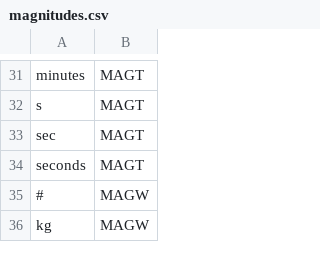
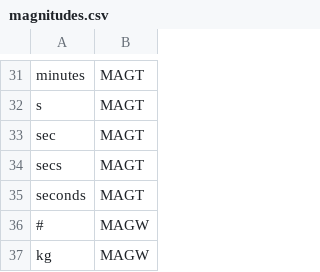
Before and after one commit to dbercht/dlda, a CSV file: nlp/POS/magnitudes.csv, drawn as a sheet; only a part is shown, gaps mark what is left out; the diff names each change by its address in the sheet, - before the commit and + after, or states it on an @@ line.

```diff
--- a/nlp/POS/magnitudes.csv
+++ b/nlp/POS/magnitudes.csv
+row 34: secs | MAGT
```
Also changed, not shown: 6 other files.
